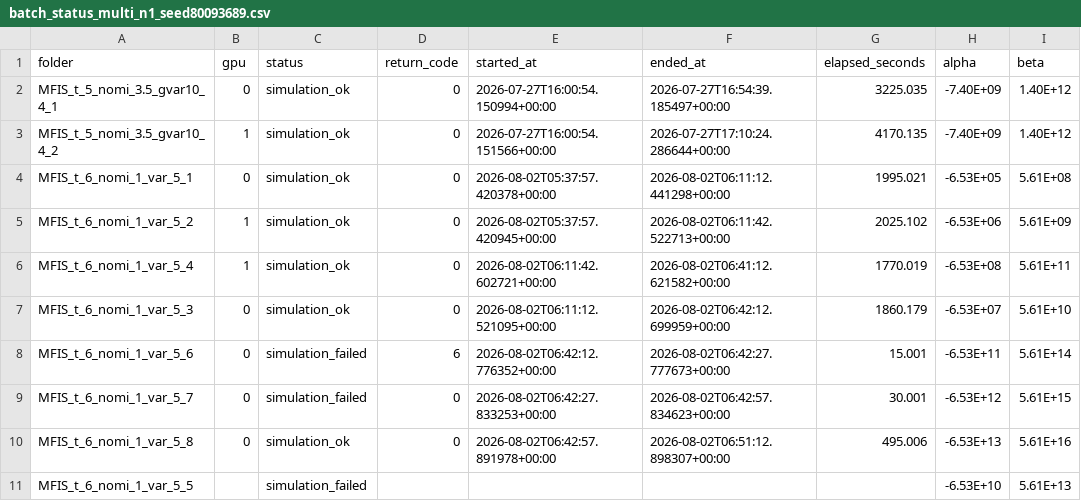
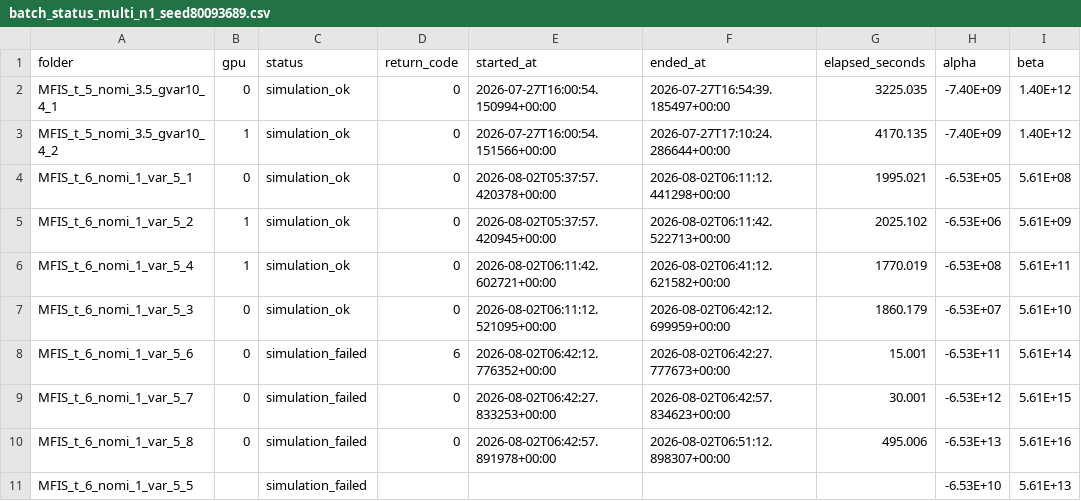
Before and after one commit to unknown899/FAM, a CSV file: FerroX/Exec/batch_status_multi_n1_seed80093689.csv, drawn as a sheet; only a part is shown; the diff names each change by its address in the sheet, - before the commit and + after, or states it on an @@ line.

```diff
--- a/FerroX/Exec/batch_status_multi_n1_seed80093689.csv
+++ b/FerroX/Exec/batch_status_multi_n1_seed80093689.csv
-C10 (status): simulation_ok
+C10 (status): simulation_failed
```
Also changed, not shown: 8 other files.
